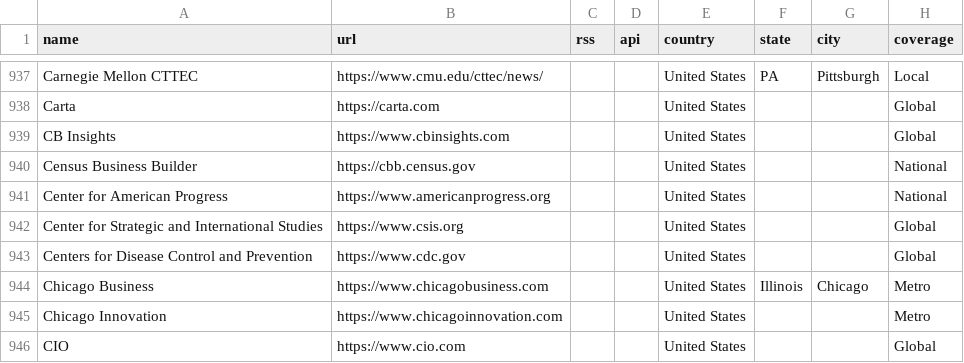
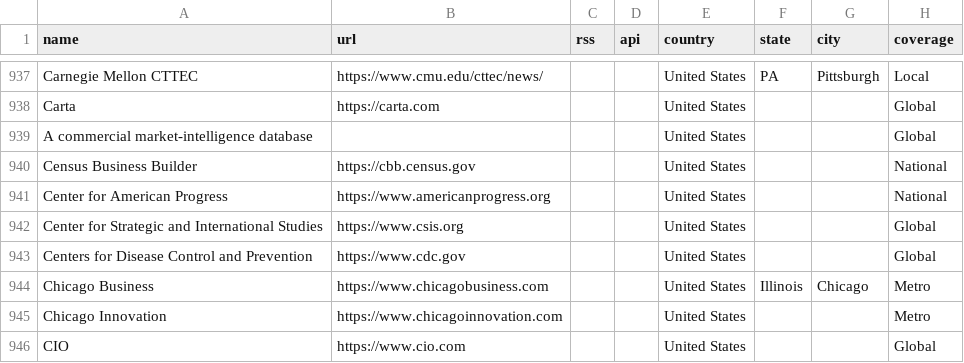
Before and after one commit to dk-forge/talent-intelligence-tracker, a CSV file: data/sources_catalogue.csv, drawn as a sheet; only a part is shown, gaps mark what is left out; the diff names each change by its address in the sheet, - before the commit and + after, or states it on an @@ line.

```diff
--- a/data/sources_catalogue.csv
+++ b/data/sources_catalogue.csv
-A939 (name): CB Insights
+A939 (name): A commercial market-intelligence database
-B939 (url): https://www.cbinsights.com
+B939 (url): (empty)
```
Also changed, not shown: 4 other files.
